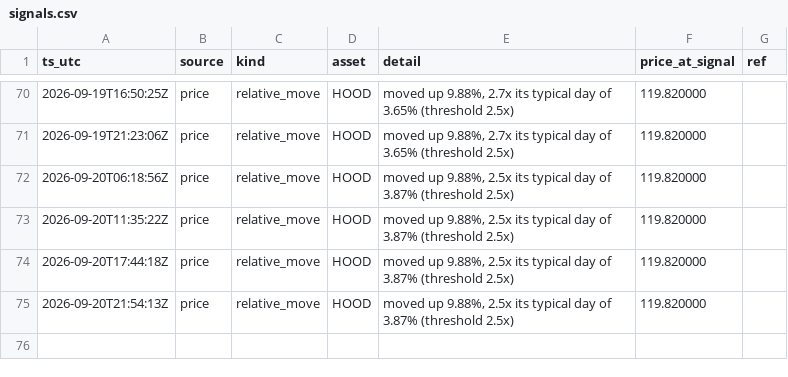
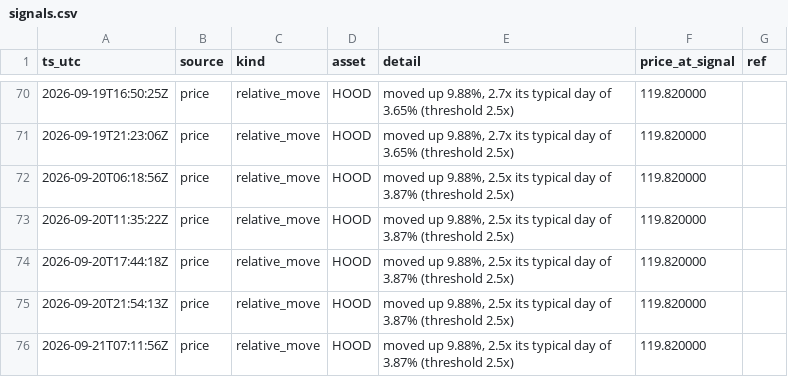
Before and after one commit to romegalv/market-watcher, a CSV file: signals.csv, drawn as a sheet; only a part is shown, gaps mark what is left out.

Commit message:
signals: 2026-09-21T07:11Z

```diff
--- a/signals.csv
+++ b/signals.csv
@@ -75 +75,2 @@ ts_utc,source,kind,asset,detail,price_at_signal,ref
 2026-09-20T21:54:13Z,price,relative_move,HOOD,"moved up 9.88%, 2.5x its typical day of 3.87% (threshold 2.5x)",119.820000,
+2026-09-21T07:11:56Z,price,relative_move,HOOD,"moved up 9.88%, 2.5x its typical day of 3.87% (threshold 2.5x)",119.820000,
```
Also changed, not shown: 1 other file.
